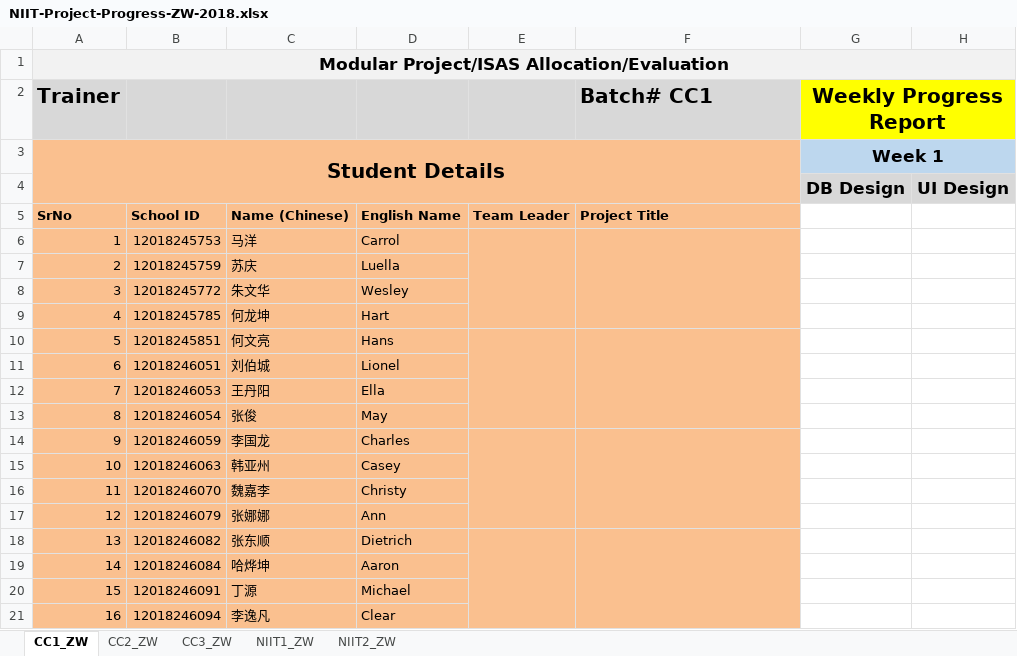
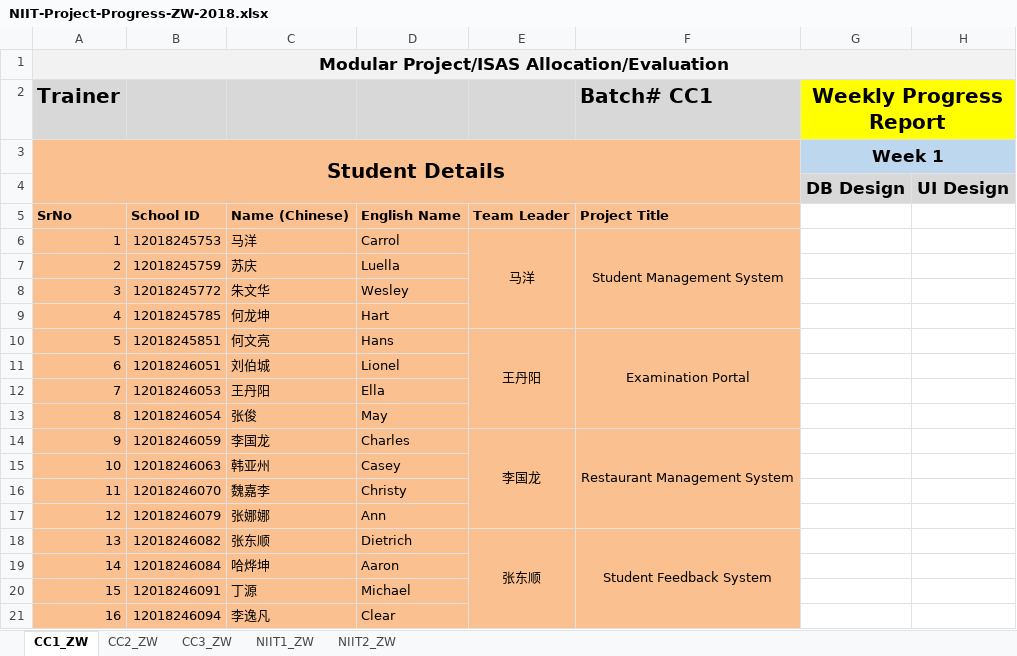
Before and after one commit to niit-nxu/Sept-2020---Jan-2021, an Excel workbook: Grade 2018/ProjectAssignmentProgress/NIIT-Project-Progress-ZW-2018.xlsx, sheet CC1_ZW, drawn as a sheet; only a part is shown; values as stored, in another font and other column widths than the file's, no borders; charts and pictures not drawn; the diff covers the shown part only; the diff names each change by its address in the sheet, - before the commit and + after, or states it on an @@ line.

Commit message:
中卫18级cc1&cc2项目分组

```diff
--- a/Grade 2018/ProjectAssignmentProgress/NIIT-Project-Progress-ZW-2018.xlsx (sheet CC1_ZW)
+++ b/Grade 2018/ProjectAssignmentProgress/NIIT-Project-Progress-ZW-2018.xlsx (sheet CC1_ZW)
-E6: (empty)
+E6: 马洋
-F6 (Batch# CC1): (empty)
+F6 (Batch# CC1): Student Management System
-E10: (empty)
+E10: 王丹阳
-F10 (Batch# CC1): (empty)
+F10 (Batch# CC1): Examination Portal
-E14: (empty)
+E14: 李国龙
-F14 (Batch# CC1): (empty)
+F14 (Batch# CC1): Restaurant Management System
-E18: (empty)
+E18: 张东顺
-F18 (Batch# CC1): (empty)
+F18 (Batch# CC1): Student Feedback System
```
Also changed, not shown: 2 added rows and 14 edited cells elsewhere in this sheet, sheet CC2_ZW, charts or pictures.
